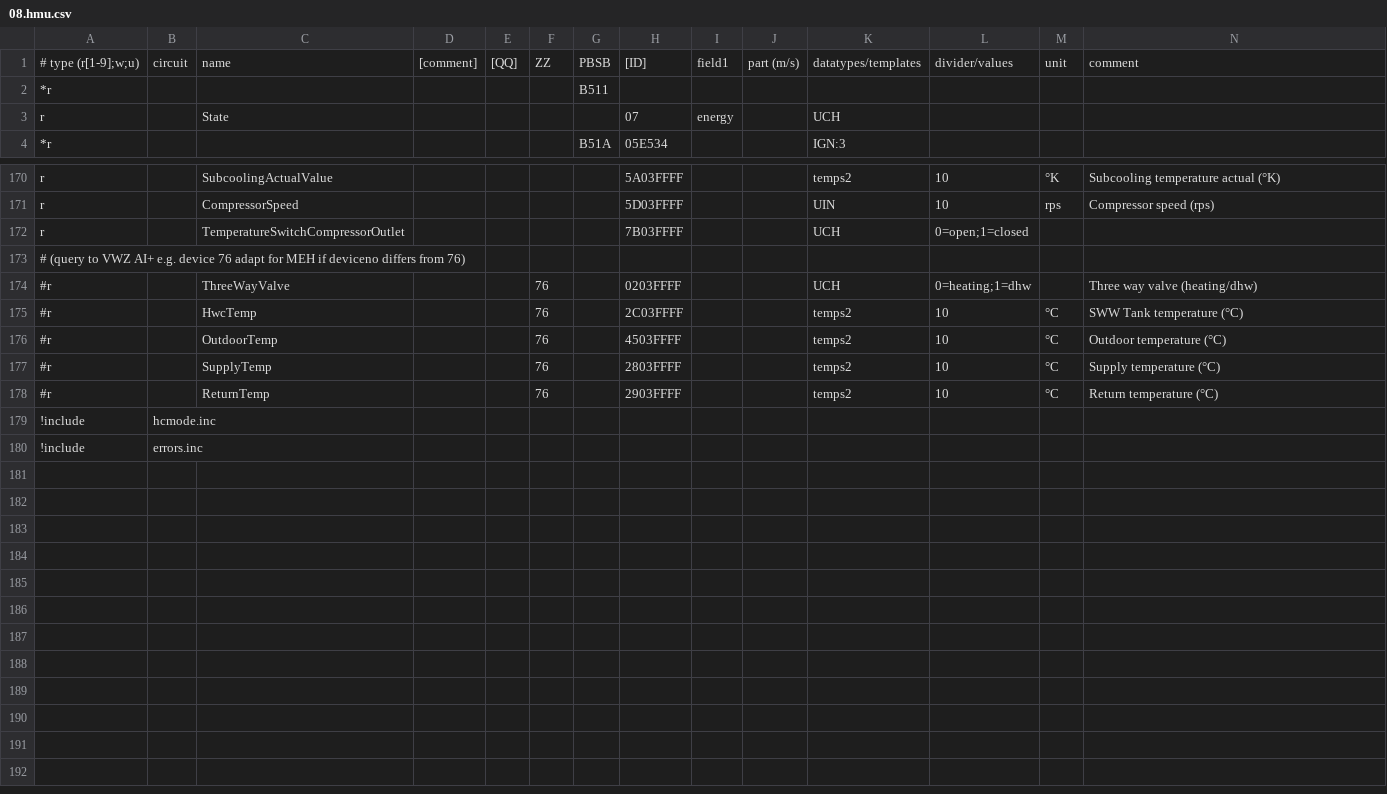
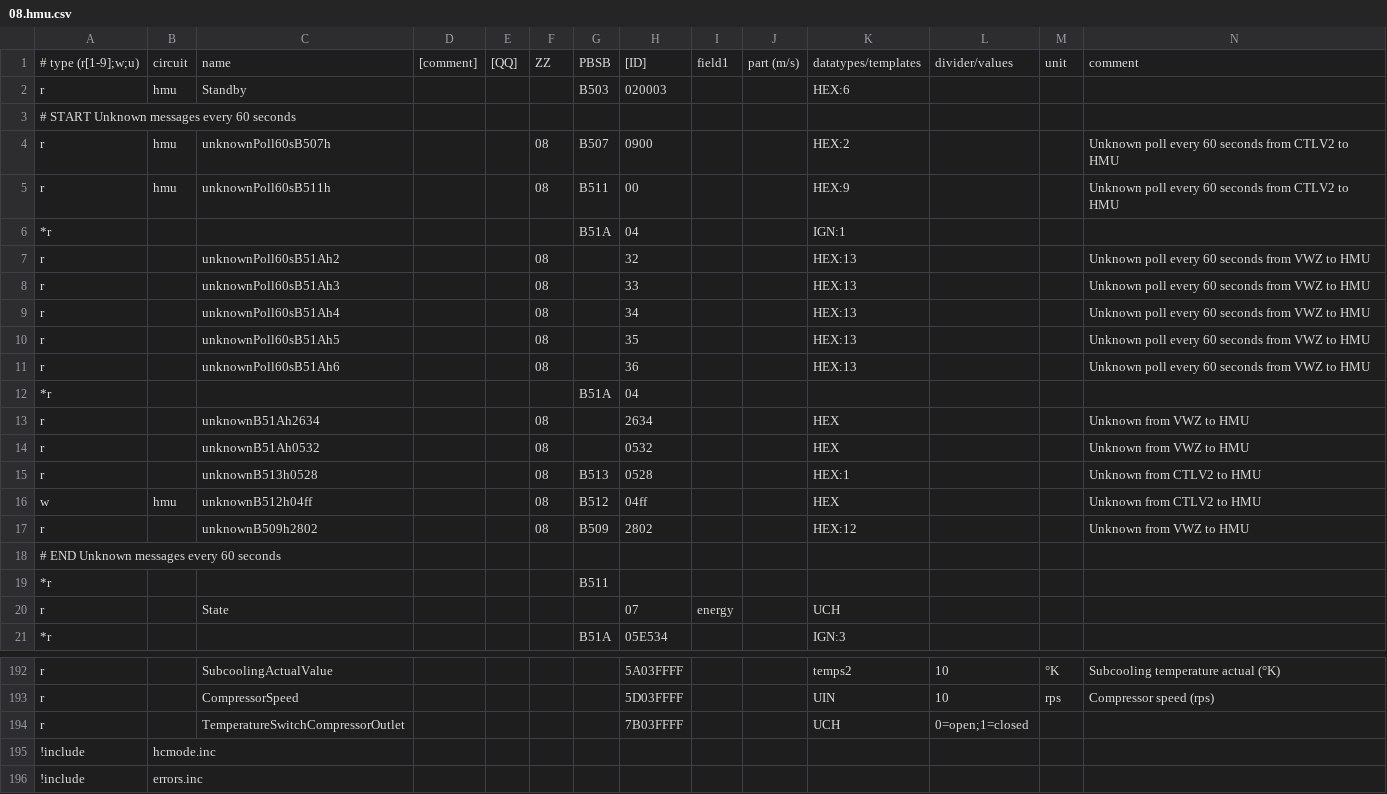
Before and after one commit to prehor/ebusd-config, a CSV file: ebusd-2.1.x/en/vaillant/08.hmu.csv, drawn as a sheet; only a part is shown, gaps mark what is left out; removed rows and columns are numbered as before the commit, all else as after; rows hold the shown columns only; the diff covers the shown part only; the diff names each change by its address in the sheet, - before the commit and + after, or states it on an @@ line.

Commit message:
08.hmu.csv Added the following fields: - CoolingYieldMonth - CoolingYield - CopCoolingMonth - CopCooling - AirIntakeTemp - CompressorBlocktime
Renamed the following fields:
- CompressorModulation --> CompressorModulationType
- CompressorUtilization --> CompressorModulation
- RunningHoursCH --> RunningHoursHc
- MainsBlocktimeDuration --> MainsBlocktimeMaxDuration
- WaterThroughput --> BuildingCircuitFlow (for consistency between 08.hmu and 76.vwz)

Added unit ' ' to the Cop fields

Verified and uncommented BuildingPumpHours, BuildingPumpStarts

76.vwz.csv
- Removed livemonitor entries - they are not working in my set up - working suggetions would be welcomed
- Uncommented BuildingCircuitWaterPressure and BuildingCircuitPumpPower
- Added BuildingCircuitFlow

Added placeholder fields for various repeatedly send 'unknown MS' commands (when system is in standby but not working) in 08.hmu.csv, 76.vwz.csv and broadcast.csv.

```diff
--- a/ebusd-2.1.x/en/vaillant/08.hmu.csv
+++ b/ebusd-2.1.x/en/vaillant/08.hmu.csv
+row 2: r | hmu | Standby |  |  |  | B503 | 020003 |  |  | HEX:6
+row 3: # START Unknown messages every 60 seconds
+row 4: r | hmu | unknownPoll60sB507h |  |  | 08 | B507 | 0900 |  |  | HEX:2 |  |  | Unknown poll every 60 seconds from CTLV2 to HMU
+row 5: r | hmu | unknownPoll60sB511h |  |  | 08 | B511 | 00 |  |  | HEX:9 |  |  | Unknown poll every 60 seconds from CTLV2 to HMU
+row 6: *r |  |  |  |  |  | B51A | 04 |  |  | IGN:1
+row 7: r |  | unknownPoll60sB51Ah2 |  |  | 08 |  | 32 |  |  | HEX:13 |  |  | Unknown poll every 60 seconds from VWZ to HMU
+row 8: r |  | unknownPoll60sB51Ah3 |  |  | 08 |  | 33 |  |  | HEX:13 |  |  | Unknown poll every 60 seconds from VWZ to HMU
+row 9: r |  | unknownPoll60sB51Ah4 |  |  | 08 |  | 34 |  |  | HEX:13 |  |  | Unknown poll every 60 seconds from VWZ to HMU
+row 10: r |  | unknownPoll60sB51Ah5 |  |  | 08 |  | 35 |  |  | HEX:13 |  |  | Unknown poll every 60 seconds from VWZ to HMU
+row 11: r |  | unknownPoll60sB51Ah6 |  |  | 08 |  | 36 |  |  | HEX:13 |  |  | Unknown poll every 60 seconds from VWZ to HMU
+row 12: *r |  |  |  |  |  | B51A | 04
+row 13: r |  | unknownB51Ah2634 |  |  | 08 |  | 2634 |  |  | HEX |  |  | Unknown from VWZ to HMU
+row 14: r |  | unknownB51Ah0532 |  |  | 08 |  | 0532 |  |  | HEX |  |  | Unknown from VWZ to HMU
+row 15: r |  | unknownB513h0528 |  |  | 08 | B513 | 0528 |  |  | HEX:1 |  |  | Unknown from CTLV2 to HMU
+row 16: w | hmu | unknownB512h04ff |  |  | 08 | B512 | 04ff |  |  | HEX |  |  | Unknown from CTLV2 to HMU
+row 17: r |  | unknownB509h2802 |  |  | 08 | B509 | 2802 |  |  | HEX:12 |  |  | Unknown from VWZ to HMU
+row 18: # END Unknown messages every 60 seconds
-row 173: # (query to VWZ AI+ e.g. device 76 adapt for MEH if deviceno differs from 76)
-row 174: #r |  | ThreeWayValve |  |  | 76 |  | 0203FFFF |  |  | UCH | 0=heating;1=dhw |  | Three way valve (heating/dhw)
-row 175: #r |  | HwcTemp |  |  | 76 |  | 2C03FFFF |  |  | temps2 | 10 | °C | SWW Tank temperature (°C)
-row 176: #r |  | OutdoorTemp |  |  | 76 |  | 4503FFFF |  |  | temps2 | 10 | °C | Outdoor temperature (°C)
-row 177: #r |  | SupplyTemp |  |  | 76 |  | 2803FFFF |  |  | temps2 | 10 | °C | Supply temperature (°C)
-row 178: #r |  | ReturnTemp |  |  | 76 |  | 2903FFFF |  |  | temps2 | 10 | °C | Return temperature (°C)
```
Also changed, not shown: 6 added rows, 1 removed row and 21 edited cells elsewhere in this file, ebusd-2.1.x/en/vaillant/76.vwz.csv, 1 other file.
